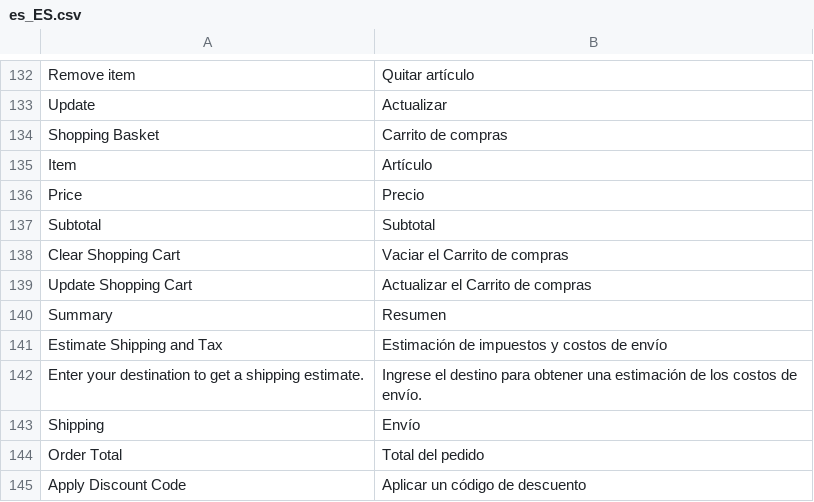
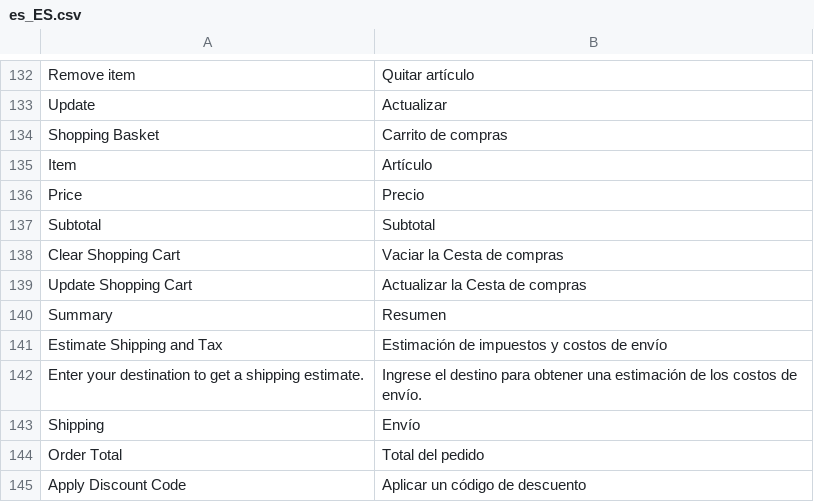
Before and after one commit to mobally/WOWCHER, a CSV file: app/design/frontend/wowcher/default/i18n/es_ES.csv, drawn as a sheet; only a part is shown, gaps mark what is left out.

Commit message:
spanish translation changes

```diff
--- a/app/design/frontend/wowcher/default/i18n/es_ES.csv
+++ b/app/design/frontend/wowcher/default/i18n/es_ES.csv
@@ -137,4 +137,4 @@
 "Subtotal","Subtotal"
-"Clear Shopping Cart","Vaciar el Carrito de compras"
-"Update Shopping Cart","Actualizar el Carrito de compras"
+"Clear Shopping Cart","Vaciar la Cesta de compras"
+"Update Shopping Cart","Actualizar la Cesta de compras"
 "Summary","Resumen"
```
Also changed, not shown: 1 other file.
